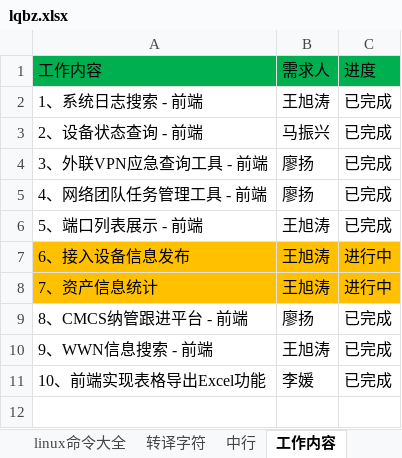
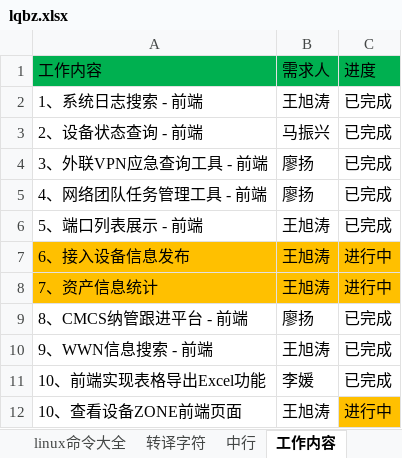
Before and after one commit to wanghaipeng28/htdocs, an Excel workbook: lqbz.xlsx, sheet 工作内容, drawn as a sheet; values as stored, in another font and other column widths than the file's, no borders; the diff names each change by its address in the sheet, - before the commit and + after, or states it on an @@ line.

Commit message:
updata lqbzz.xlsx

```diff
--- a/lqbz.xlsx (sheet 工作内容)
+++ b/lqbz.xlsx (sheet 工作内容)
+row 12: 10、查看设备ZONE前端页面 | 王旭涛 | 进行中
```
Also changed, not shown: sheet 中行.
